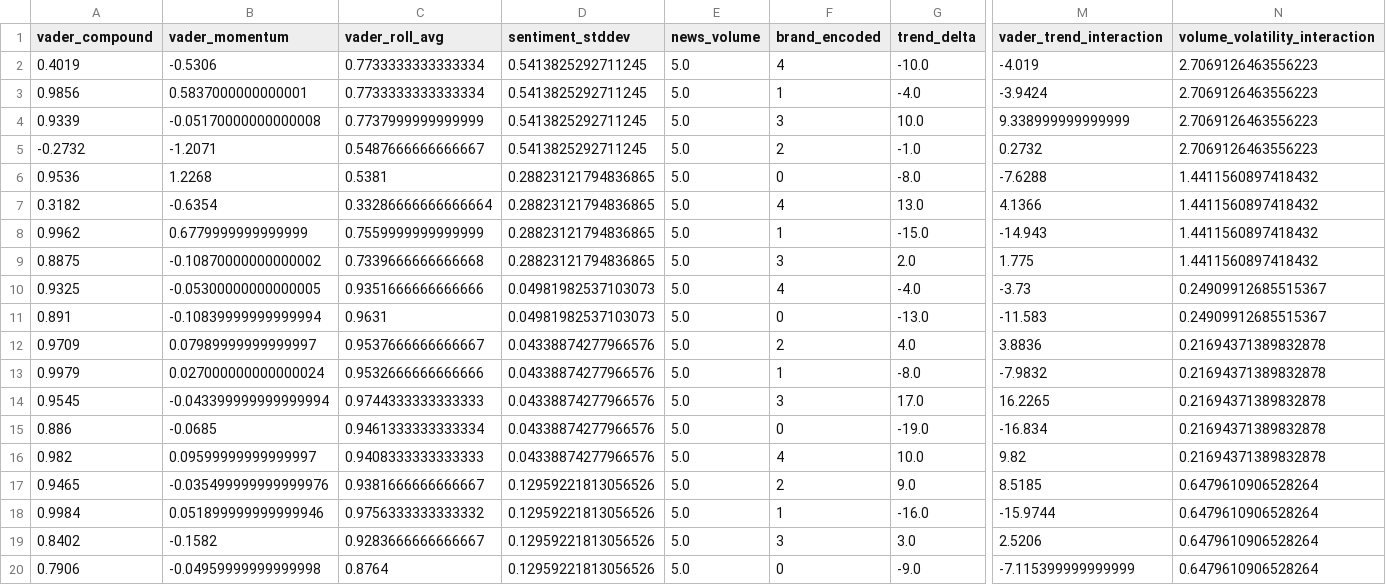
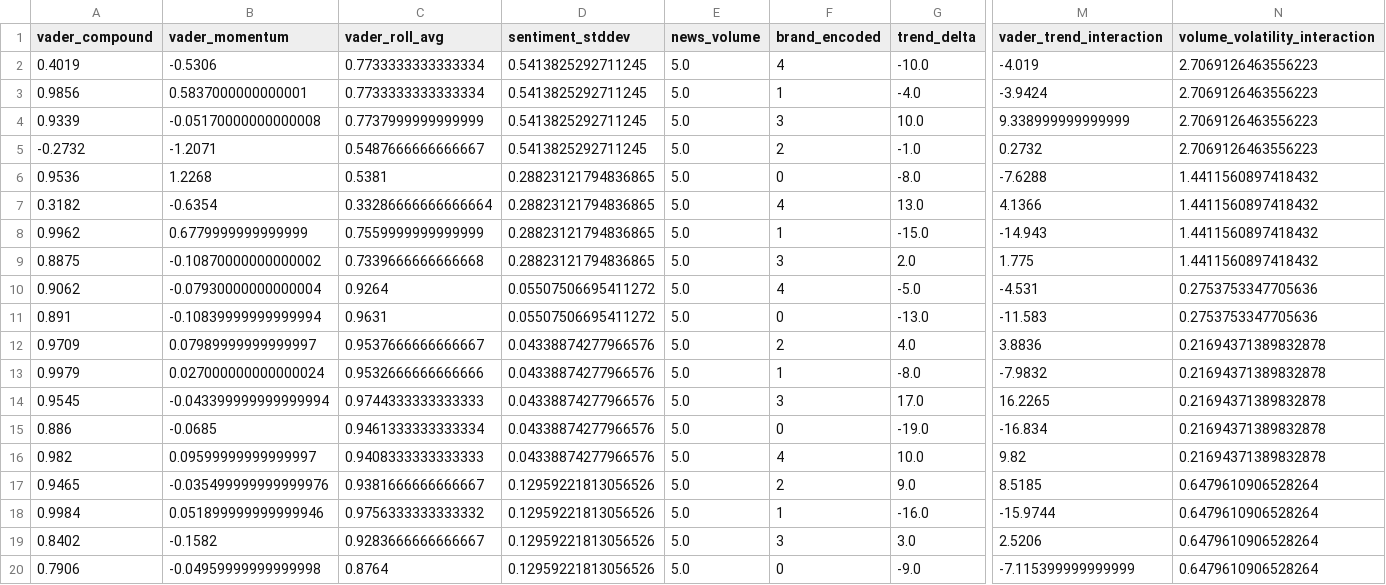
Before and after one commit to Tiny18014/EV_Demand_Capstone_Project, a CSV file: src/data/feat.csv, drawn as a sheet; only a part is shown, gaps mark what is left out; the diff names each change by its address in the sheet, - before the commit and + after, or states it on an @@ line.

Commit message:
Auto-retrained model and new datasets

```diff
--- a/src/data/feat.csv
+++ b/src/data/feat.csv
-A10 (vader_compound): 0.9325
+A10 (vader_compound): 0.9062
-B10 (vader_momentum): -0.05300000000000005
+B10 (vader_momentum): -0.07930000000000004
-C10 (vader_roll_avg): 0.9351666666666666
+C10 (vader_roll_avg): 0.9264
-D10:D11 (sentiment_stddev): 0.04981982537103073
+D10:D11 (sentiment_stddev): 0.05507506695411272
-G10 (trend_delta): -4.0
+G10 (trend_delta): -5.0
-M10 (vader_trend_interaction): -3.73
+M10 (vader_trend_interaction): -4.531
-N10:N11 (volume_volatility_interaction): 0.24909912685515367
+N10:N11 (volume_volatility_interaction): 0.2753753347705636
```
Also changed, not shown: 1 other file.
